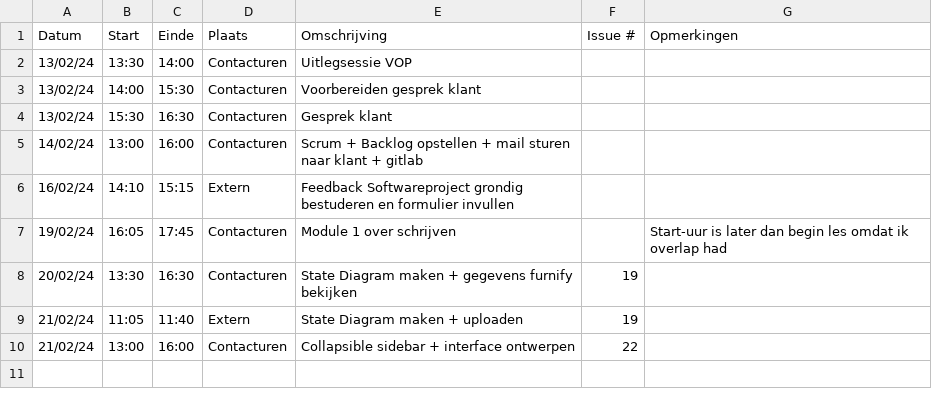
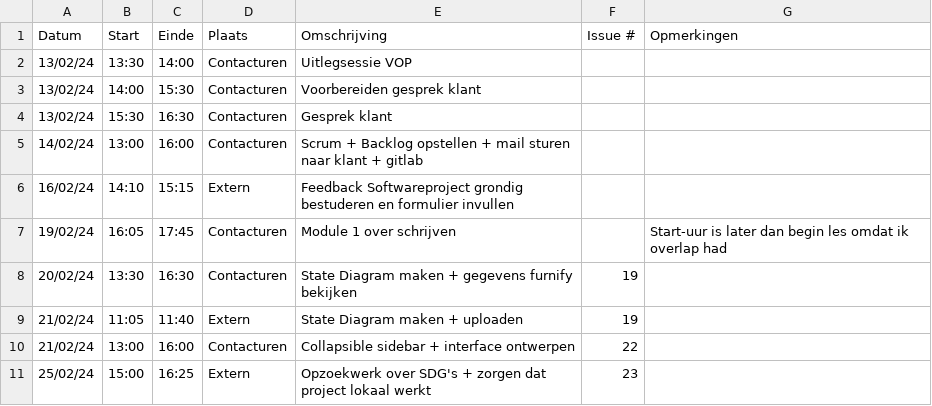
Before and after one commit to wiebe-vandendriessche/furnify, a CSV file: logboeken/Alexandra.Ganseman.csv, drawn as a sheet; the diff names each change by its address in the sheet, - before the commit and + after, or states it on an @@ line.

Commit message:
Update Alexandra.Ganseman.csv

```diff
--- a/logboeken/Alexandra.Ganseman.csv
+++ b/logboeken/Alexandra.Ganseman.csv
+row 11: 25/02/24 | 15:00 | 16:25 | Extern | Opzoekwerk over SDG's + zorgen dat project lokaal werkt | 23
```
